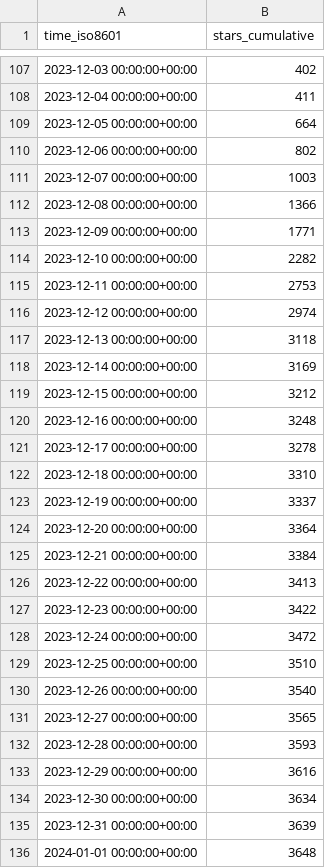
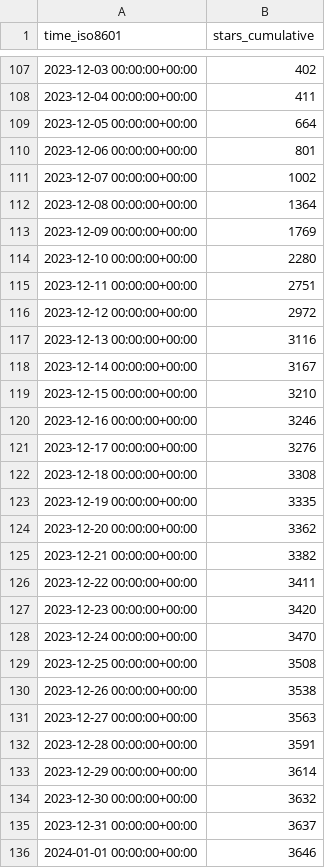
Before and after one commit to hokhyk/superduperdb, a CSV file: SuperDuperDB/superduperdb/ghrs-data/stargazers.csv, drawn as a sheet; only a part is shown, gaps mark what is left out; the diff covers the shown part only.

```diff
--- a/SuperDuperDB/superduperdb/ghrs-data/stargazers.csv
+++ b/SuperDuperDB/superduperdb/ghrs-data/stargazers.csv
@@ -109,28 +109,28 @@ time_iso8601,stars_cumulative
 2023-12-05 00:00:00+00:00,664
-2023-12-06 00:00:00+00:00,802
-2023-12-07 00:00:00+00:00,1003
-2023-12-08 00:00:00+00:00,1366
-2023-12-09 00:00:00+00:00,1771
-2023-12-10 00:00:00+00:00,2282
-2023-12-11 00:00:00+00:00,2753
-2023-12-12 00:00:00+00:00,2974
-2023-12-13 00:00:00+00:00,3118
-2023-12-14 00:00:00+00:00,3169
-2023-12-15 00:00:00+00:00,3212
-2023-12-16 00:00:00+00:00,3248
-2023-12-17 00:00:00+00:00,3278
-2023-12-18 00:00:00+00:00,3310
-2023-12-19 00:00:00+00:00,3337
-2023-12-20 00:00:00+00:00,3364
-2023-12-21 00:00:00+00:00,3384
-2023-12-22 00:00:00+00:00,3413
-2023-12-23 00:00:00+00:00,3422
-2023-12-24 00:00:00+00:00,3472
-2023-12-25 00:00:00+00:00,3510
-2023-12-26 00:00:00+00:00,3540
-2023-12-27 00:00:00+00:00,3565
-2023-12-28 00:00:00+00:00,3593
-2023-12-29 00:00:00+00:00,3616
-2023-12-30 00:00:00+00:00,3634
-2023-12-31 00:00:00+00:00,3639
-2024-01-01 00:00:00+00:00,3648
+2023-12-06 00:00:00+00:00,801
+2023-12-07 00:00:00+00:00,1002
+2023-12-08 00:00:00+00:00,1364
+2023-12-09 00:00:00+00:00,1769
+2023-12-10 00:00:00+00:00,2280
+2023-12-11 00:00:00+00:00,2751
+2023-12-12 00:00:00+00:00,2972
+2023-12-13 00:00:00+00:00,3116
+2023-12-14 00:00:00+00:00,3167
+2023-12-15 00:00:00+00:00,3210
+2023-12-16 00:00:00+00:00,3246
+2023-12-17 00:00:00+00:00,3276
+2023-12-18 00:00:00+00:00,3308
+2023-12-19 00:00:00+00:00,3335
+2023-12-20 00:00:00+00:00,3362
+2023-12-21 00:00:00+00:00,3382
+2023-12-22 00:00:00+00:00,3411
+2023-12-23 00:00:00+00:00,3420
+2023-12-24 00:00:00+00:00,3470
+2023-12-25 00:00:00+00:00,3508
+2023-12-26 00:00:00+00:00,3538
+2023-12-27 00:00:00+00:00,3563
+2023-12-28 00:00:00+00:00,3591
+2023-12-29 00:00:00+00:00,3614
+2023-12-30 00:00:00+00:00,3632
+2023-12-31 00:00:00+00:00,3637
+2024-01-01 00:00:00+00:00,3646
```
Also changed, not shown: 1 added row and 27 edited cells elsewhere in this file.
